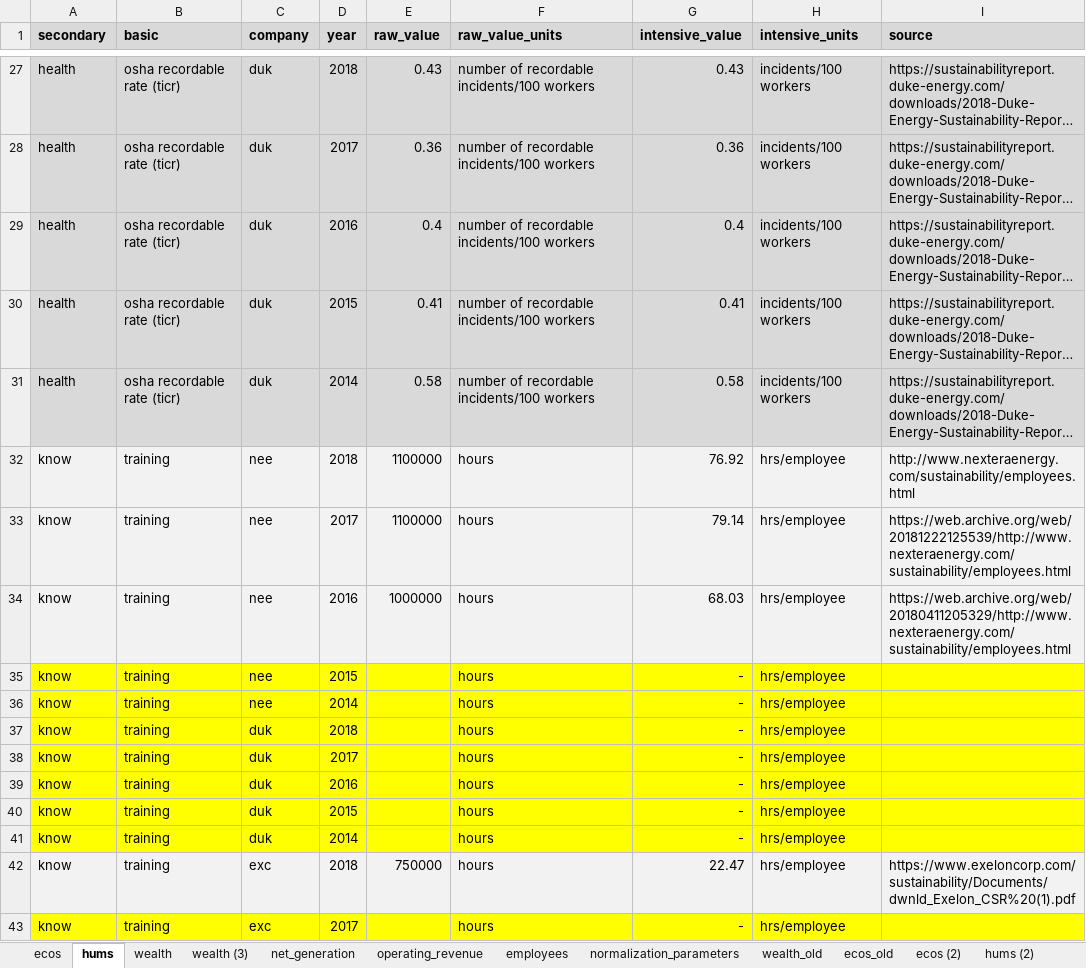
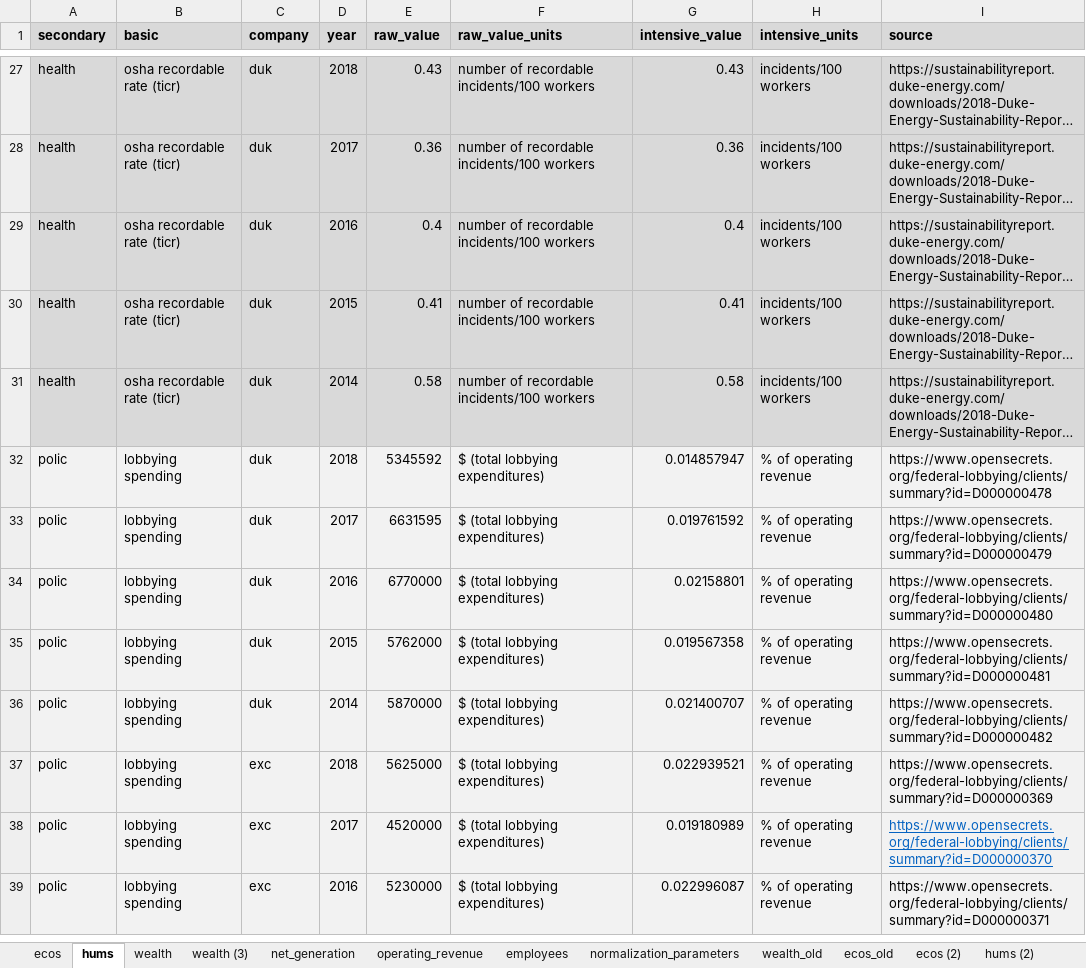
Before and after one commit to m4rz910/IOU-Sustainability-Model, an Excel workbook: databases/indicator_db.xlsx, sheet hums, drawn as a sheet; only a part is shown, gaps mark what is left out; the shorter side is filled out with more unchanged rows; long unchanged cells end in …; values as stored, in another font and other column widths than the file's, no borders; the diff covers the shown part only; the diff names each change by its address in the sheet, - before the commit and + after, or states it on an @@ line.

```diff
--- a/databases/indicator_db.xlsx (sheet hums)
+++ b/databases/indicator_db.xlsx (sheet hums)
-row 32: know | training | nee | 2018 | 1100000 | hours | 76.92 | hrs/employee | http://www.nexteraenergy.com/sustainability/employees.html
-row 33: know | training | nee | 2017 | 1100000 | hours | 79.14 | hrs/employee | https://web.archive.org/web/20181222125539/http://www.nexteraenergy.com/sustainability/employees.html
-row 34: know | training | nee | 2016 | 1000000 | hours | 68.03 | hrs/employee | https://web.archive.org/web/20180411205329/http://www.nexteraenergy.com/sustainability/employees.html
-row 35: know | training | nee | 2015 |  | hours | - | hrs/employee
-row 36: know | training | nee | 2014 |  | hours | - | hrs/employee
-row 37: know | training | duk | 2018 |  | hours | - | hrs/employee
-row 38: know | training | duk | 2017 |  | hours | - | hrs/employee
-row 39: know | training | duk | 2016 |  | hours | - | hrs/employee
-row 40: know | training | duk | 2015 |  | hours | - | hrs/employee
-row 41: know | training | duk | 2014 |  | hours | - | hrs/employee
-row 42: know | training | exc | 2018 | 750000 | hours | 22.47 | hrs/employee | https://www.exeloncorp.com/sustainability/Documents/dwnld_Exelon_CSR%20(1).pdf
-row 43: know | training | exc | 2017 |  | hours | - | hrs/employee
```
Also changed, not shown: 32 removed rows elsewhere in this sheet, sheet ecos, sheet wealth, sheet operating_revenue, sheet net_generation, formulas that keep their value, databases/rulebase.xlsx, 30 other files.
